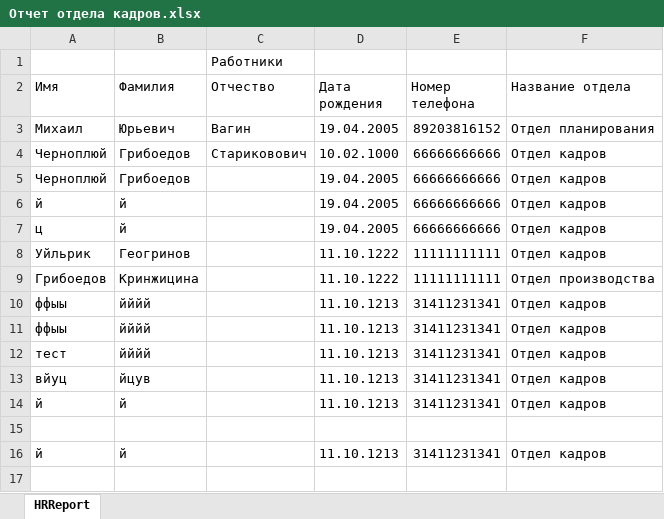
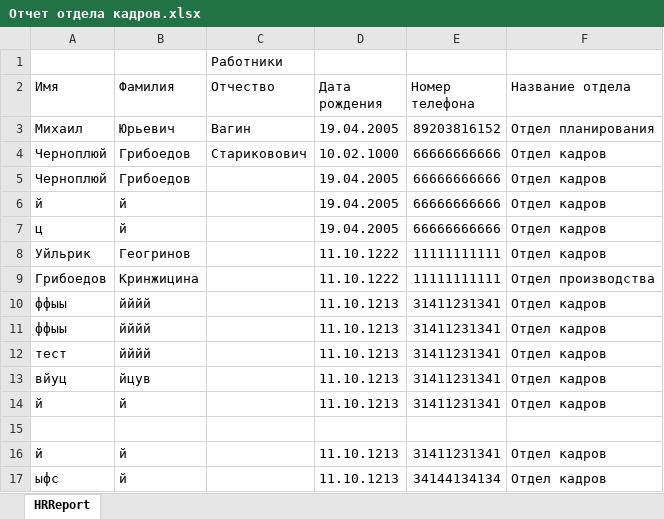
Before and after one commit to QwZxC/PATP_SoftwareWPF, an Excel workbook: PATP_SoftwareWPF/Reports/Files/Отчет отдела кадров.xlsx, sheet HRReport, drawn as a sheet; values as stored, in another font and other column widths than the file's, no borders; the diff names each change by its address in the sheet, - before the commit and + after, or states it on an @@ line.

```diff
--- a/PATP_SoftwareWPF/Reports/Files/Отчет отдела кадров.xlsx (sheet HRReport)
+++ b/PATP_SoftwareWPF/Reports/Files/Отчет отдела кадров.xlsx (sheet HRReport)
+row 17: ыфс | й |  | 11.10.1213 | 34144134134 | Отдел кадров
```
Also changed, not shown: 18 other files.
